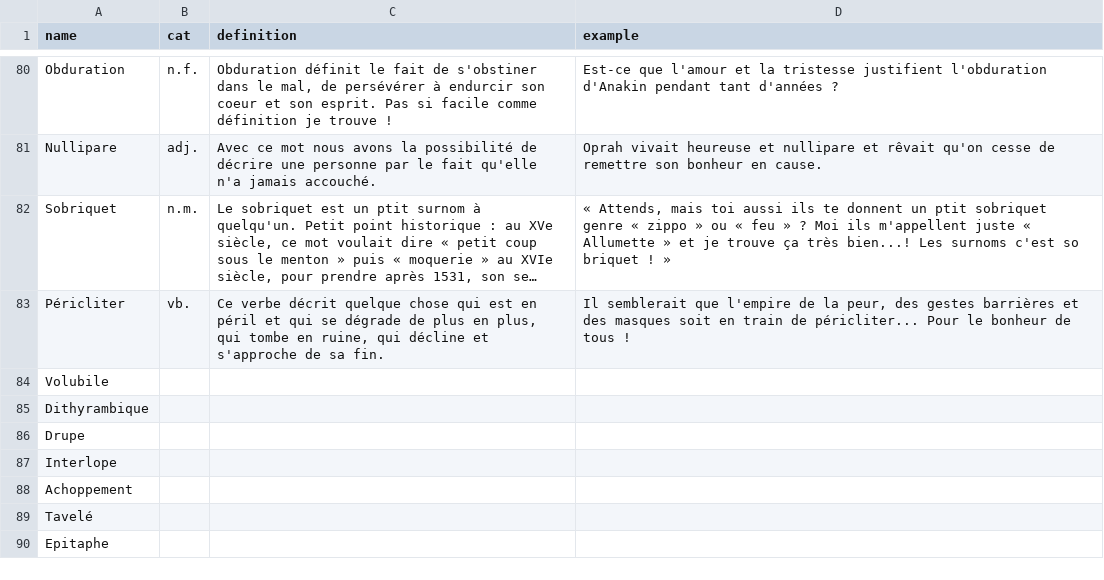
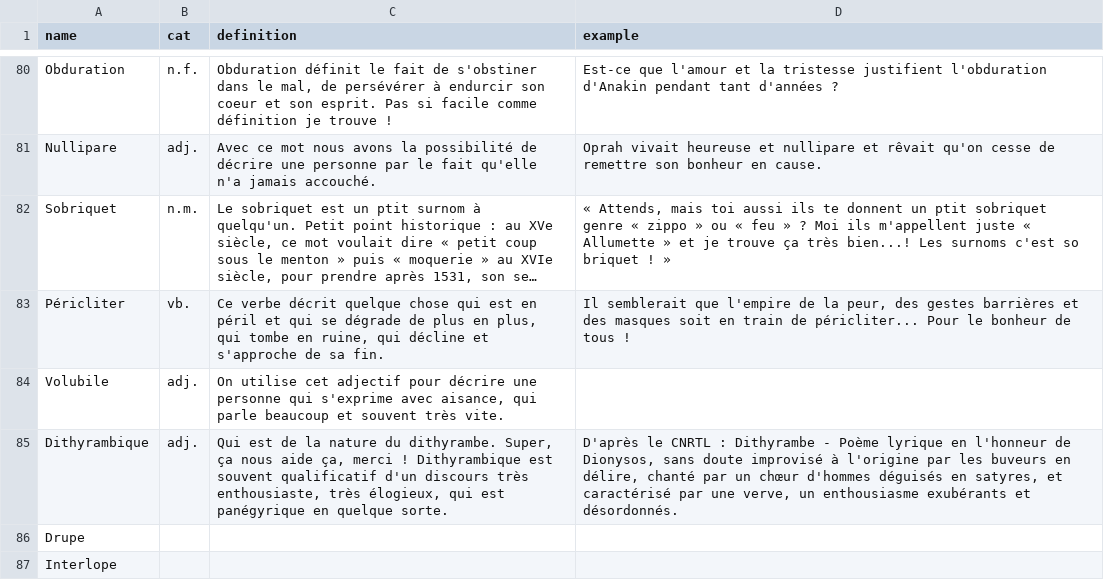
Before and after one commit to Thorgrue/loquacious, a CSV file: words.csv, drawn as a sheet; only a part is shown, gaps mark what is left out; the shorter side is filled out with more unchanged rows; long unchanged cells end in …; the diff names each change by its address in the sheet, - before the commit and + after, or states it on an @@ line.

Commit message:
one more word

```diff
--- a/words.csv
+++ b/words.csv
-B84:B85 (cat): (empty)
+B84:B85 (cat): adj.
-C84 (definition): (empty)
+C84 (definition): On utilise cet adjectif pour décrire une personne qui s'exprime avec aisance, qui parle beaucoup et souvent très vite.
-C85 (definition): (empty)
+C85 (definition): Qui est de la nature du dithyrambe. Super, ça nous aide ça, merci ! Dithyrambique est souvent qualificatif d'un discours très enthousiaste, très élogieux, qui est panégyrique en quelque sorte.
-D85 (example): (empty)
+D85 (example): D'après le CNRTL : Dithyrambe - Poème lyrique en l'honneur de Dionysos, sans doute improvisé à l'origine par les buveurs en délire, chanté par un chœur d'hommes déguisés en satyres, et caractérisé par une verve, un enthousiasme exubérants et désordonnés.
```
